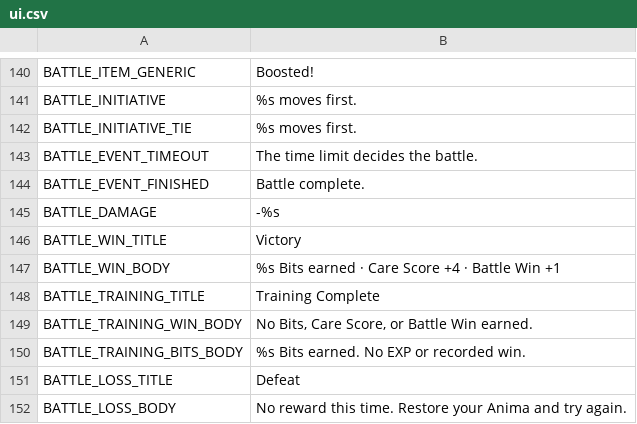
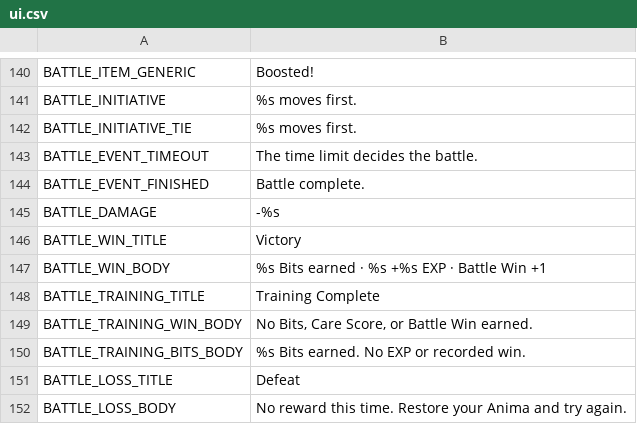
Before and after one commit to ryansetia1/Scanima, a CSV file: game/locales/ui.csv, drawn as a sheet; only a part is shown, gaps mark what is left out.

Commit message:
Enhance expedition and battle mechanics with new roster management and UI improvements. Implemented opponent roster handling for encounters, ensuring that special Anima are excluded from Battle and Elite nodes. Updated battle UI to reflect continuous HP color gradients and improved damage display logic. Revised documentation to clarify gameplay mechanics and updated tests to validate new features and ensure functionality across scenarios.

```diff
--- a/game/locales/ui.csv
+++ b/game/locales/ui.csv
@@ -146,3 +146,3 @@ BATTLE_DAMAGE,"-%s"
 BATTLE_WIN_TITLE,"Victory"
-BATTLE_WIN_BODY,"%s Bits earned · Care Score +4 · Battle Win +1"
+BATTLE_WIN_BODY,"%s Bits earned · %s +%s EXP · Battle Win +1"
 BATTLE_TRAINING_TITLE,"Training Complete"
```
Also changed, not shown: 14 other files.
